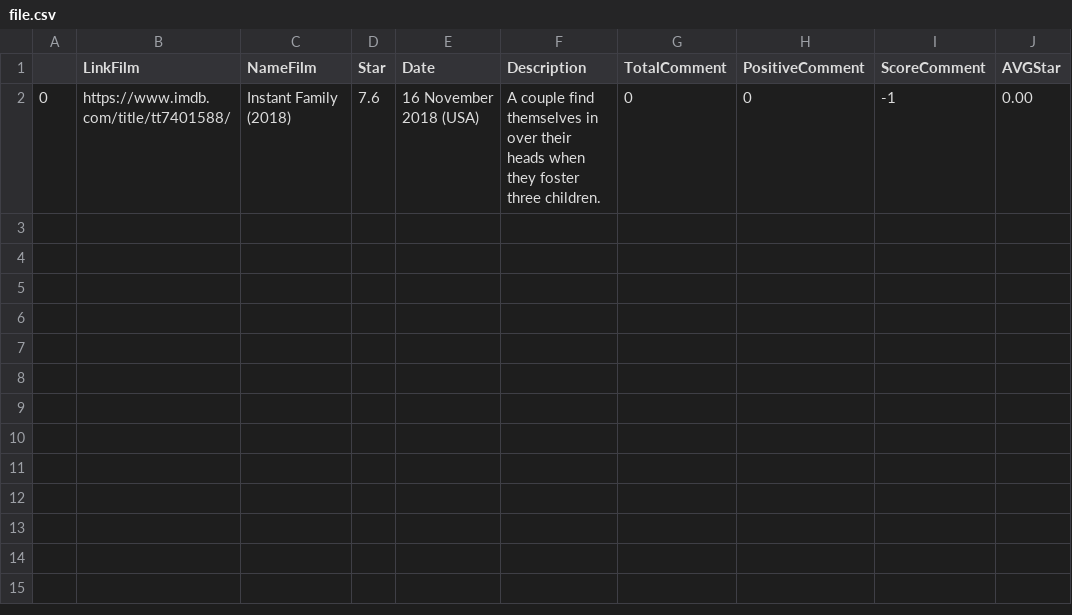
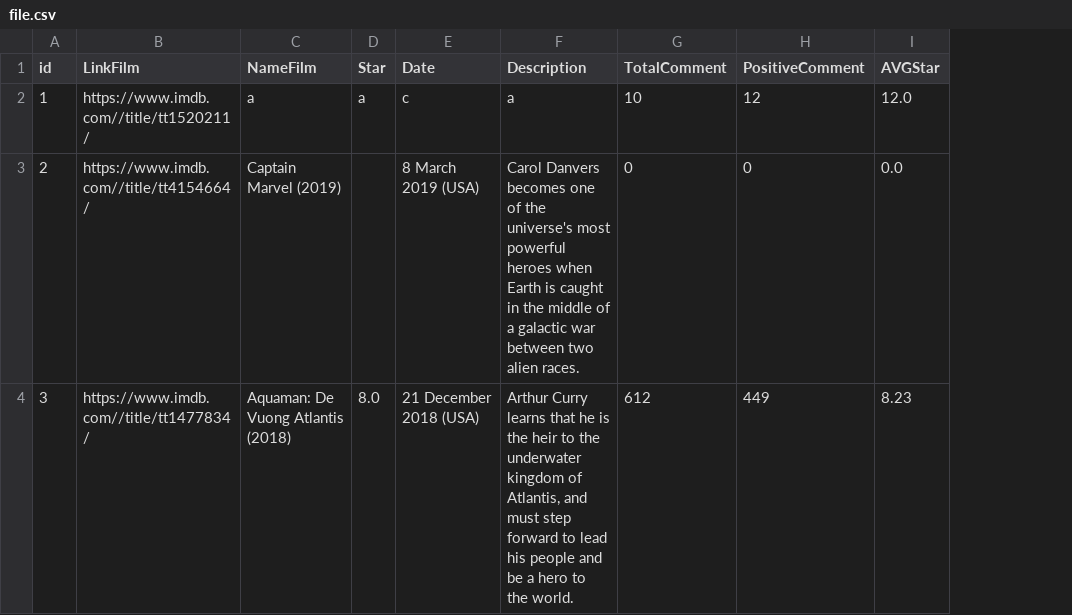
Before and after one commit to voccer/film_recommend, a CSV file: Data/file.csv, drawn as a sheet; removed rows and columns are numbered as before the commit, all else as after; the diff names each change by its address in the sheet, - before the commit and + after, or states it on an @@ line.

```diff
--- a/Data/file.csv
+++ b/Data/file.csv
-column A, empty
+column A (id), empty
-column I (ScoreComment), empty
-row 2: 0 | https://www.imdb.com/title/tt7401588/ | Instant Family (2018) | 7.6 | 16 November 2018 (USA) | A couple find themselves in over their heads when they foster three children. | 0 | 0 | -1 | 0.00
+row 2: 1 | https://www.imdb.com//title/tt1520211/ | a | a | c | a | 10 | 12 | 12.0
+row 3: 2 | https://www.imdb.com//title/tt4154664/ | Captain Marvel (2019) |  | 8 March 2019 (USA) | Carol Danvers becomes one of the universe's most powerful heroes when Earth is caught in the middle of a galactic war between two alien races. | 0 | 0 | 0.0
+row 4: 3 | https://www.imdb.com//title/tt1477834/ | Aquaman: De Vuong Atlantis (2018) | 8.0 | 21 December 2018 (USA) | Arthur Curry learns that he is the heir to the underwater kingdom of Atlantis, and must step forward to lead his people and be a hero to the world. | 612 | 449 | 8.23
```
Also changed, not shown: 24 other files.
